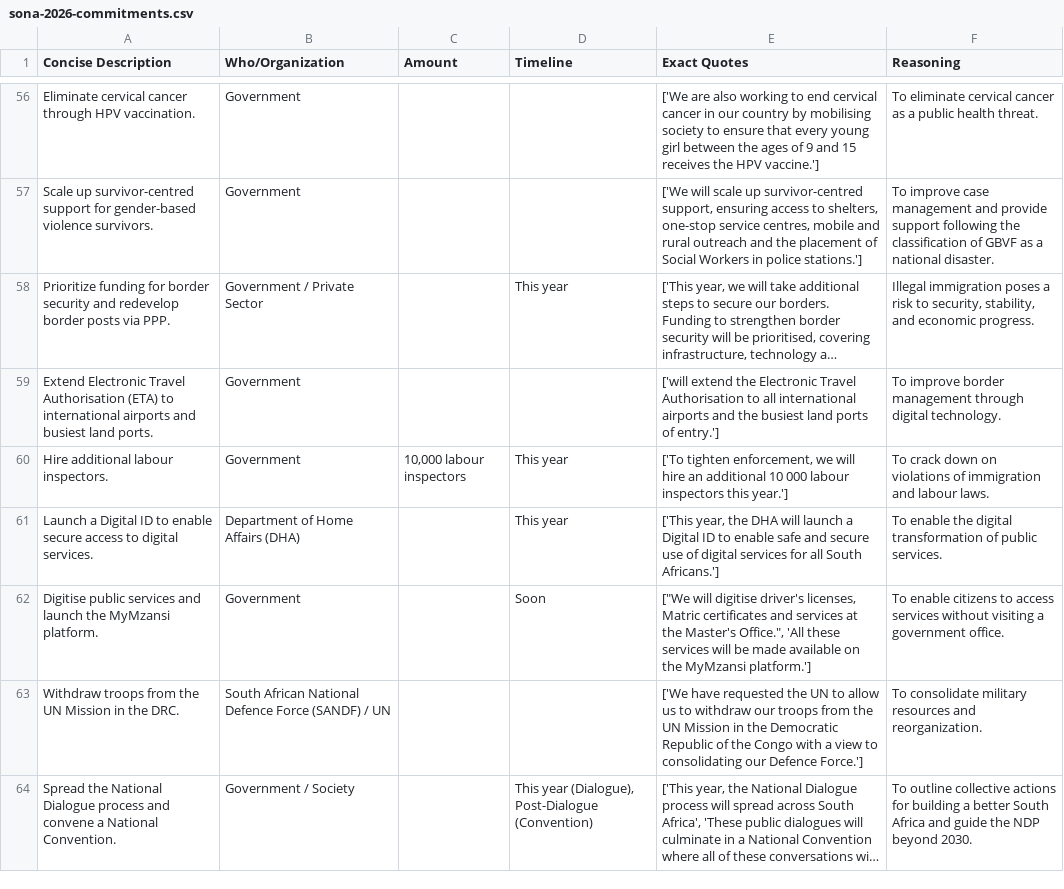
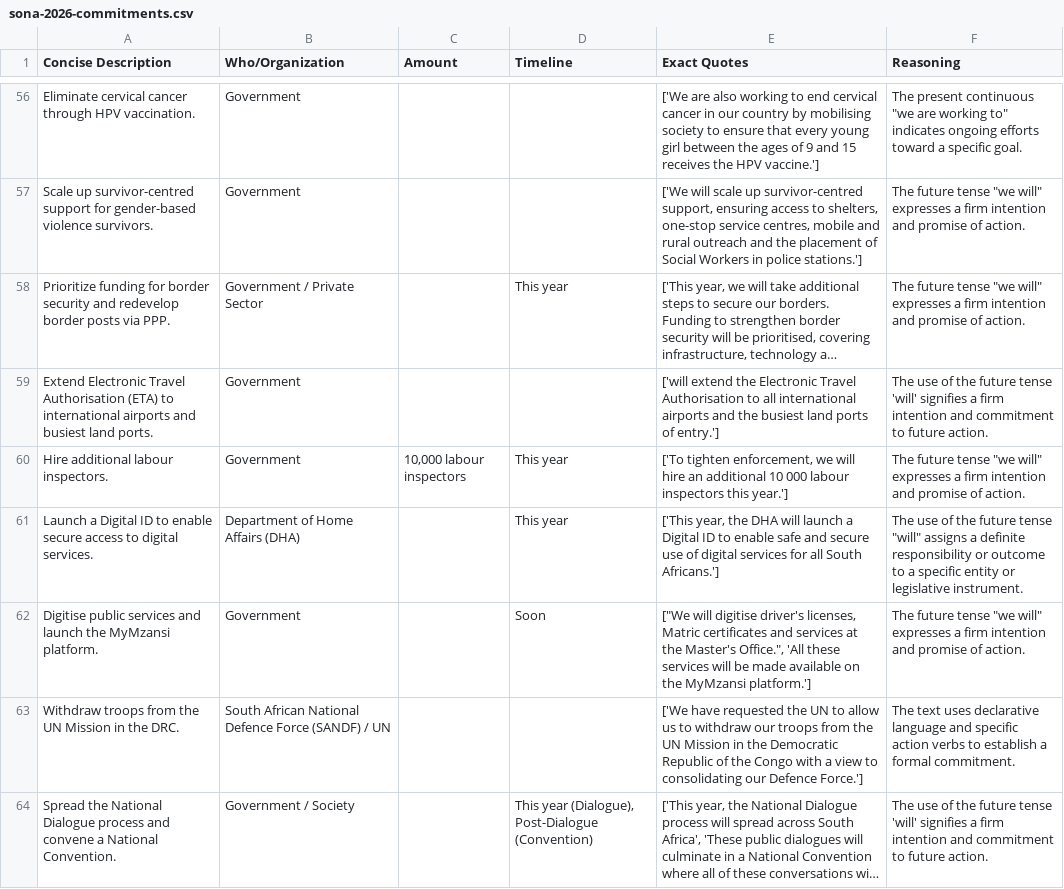
Before and after one commit to clombion/turin_lecture_3, a CSV file: sona-2026-commitments.csv, drawn as a sheet; only a part is shown, gaps mark what is left out; long unchanged cells end in …; the diff covers the shown part only; the diff names each change by its address in the sheet, - before the commit and + after, or states it on an @@ line.

Commit message:
fix: update commitment reasoning to focus on linguistic markers

```diff
--- a/sona-2026-commitments.csv
+++ b/sona-2026-commitments.csv
-F56 (Reasoning): To eliminate cervical cancer as a public health threat.
+F56 (Reasoning): The present continuous "we are working to" indicates ongoing efforts toward a specific goal.
-F57 (Reasoning): To improve case management and provide support following the classification of GBVF as a national disaster.
+F57 (Reasoning): The future tense "we will" expresses a firm intention and promise of action.
-F58 (Reasoning): Illegal immigration poses a risk to security, stability, and economic progress.
+F58 (Reasoning): The future tense "we will" expresses a firm intention and promise of action.
-F59 (Reasoning): To improve border management through digital technology.
+F59 (Reasoning): The use of the future tense 'will' signifies a firm intention and commitment to future action.
-F60 (Reasoning): To crack down on violations of immigration and labour laws.
+F60 (Reasoning): The future tense "we will" expresses a firm intention and promise of action.
-F61 (Reasoning): To enable the digital transformation of public services.
+F61 (Reasoning): The use of the future tense "will" assigns a definite responsibility or outcome to a specific entity or legislative instrument.
-F62 (Reasoning): To enable citizens to access services without visiting a government office.
+F62 (Reasoning): The future tense "we will" expresses a firm intention and promise of action.
-F63 (Reasoning): To consolidate military resources and reorganization.
+F63 (Reasoning): The text uses declarative language and specific action verbs to establish a formal commitment.
-F64 (Reasoning): To outline collective actions for building a better South Africa and guide the NDP beyond 2030.
+F64 (Reasoning): The use of the future tense 'will' signifies a firm intention and commitment to future action.
```
Also changed, not shown: 54 edited cells elsewhere in this file, 2 other files.
